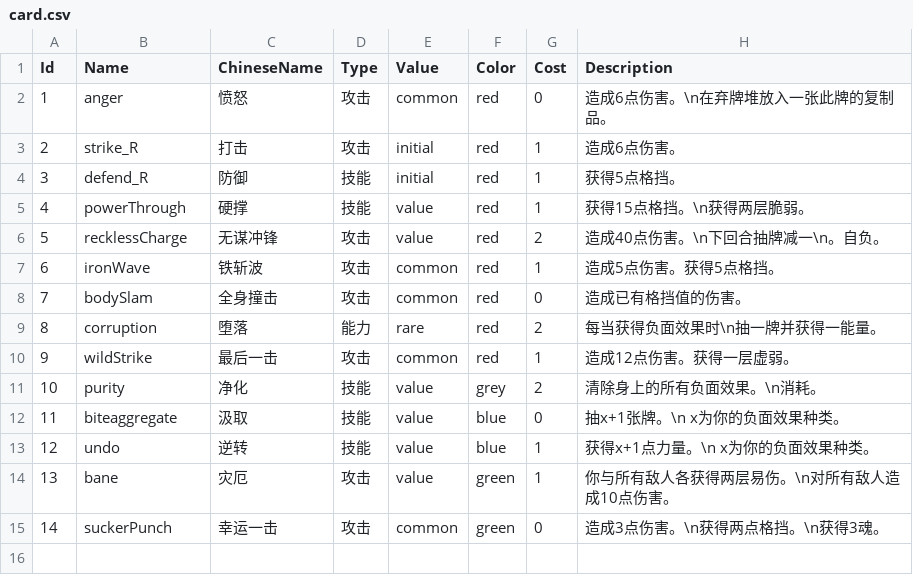
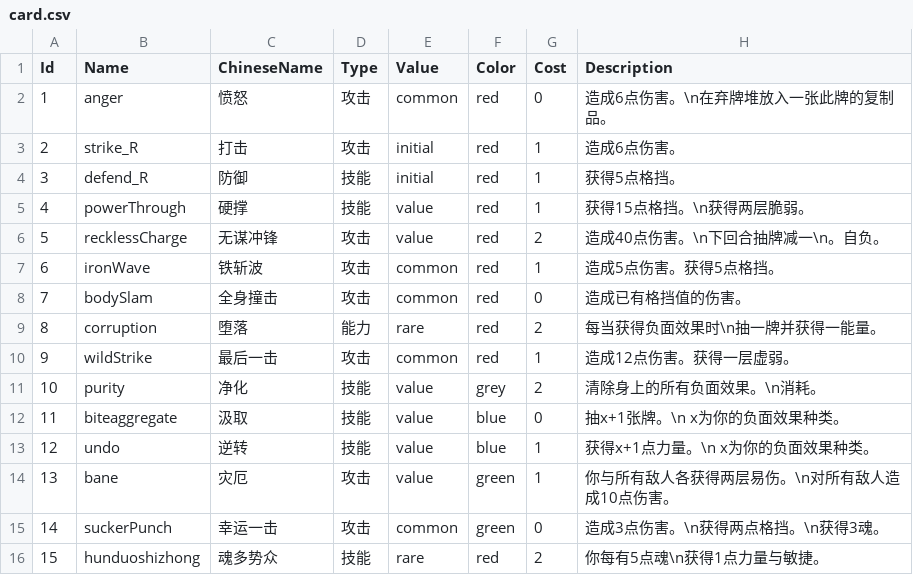
Before and after one commit to 2421468125/Royal-always-give-up, a CSV file: Assets/Resources/content/card.csv, drawn as a sheet.

```diff
--- a/Assets/Resources/content/card.csv
+++ b/Assets/Resources/content/card.csv
@@ -15 +15,2 @@
 14,suckerPunch,幸运一击,攻击,common,green,0,造成3点伤害。\n获得两点格挡。\n获得3魂。
+15,hunduoshizhong,魂多势众,技能,rare,red,2,你每有5点魂\n获得1点力量与敏捷。
```
Also changed, not shown: 27 other files.
